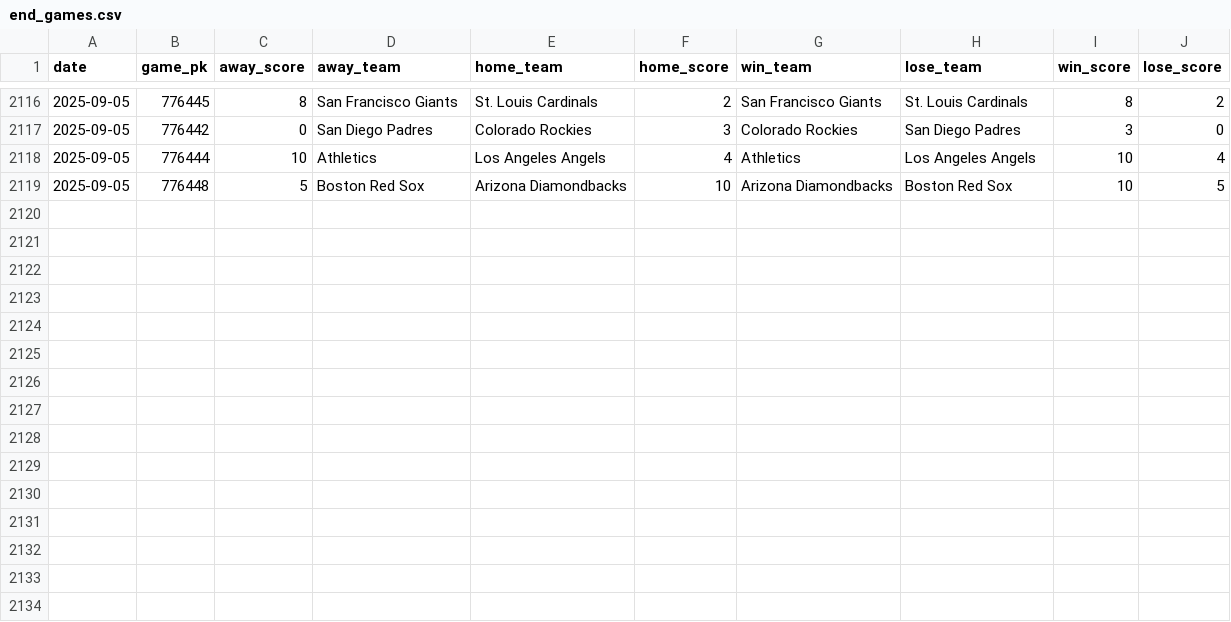
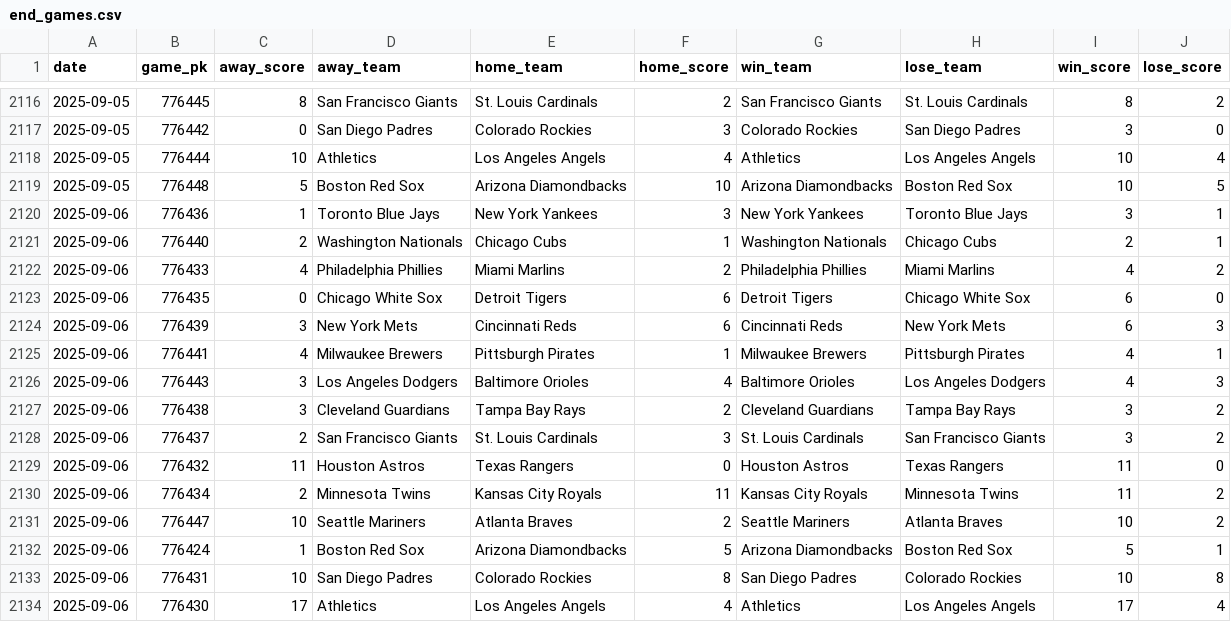
Before and after one commit to chadallison/mlb25, a CSV file: data/end_games.csv, drawn as a sheet; only a part is shown, gaps mark what is left out.

```diff
--- a/data/end_games.csv
+++ b/data/end_games.csv
@@ -2119 +2119,16 @@ date,game_pk,away_score,away_team,home_team,home_score,win_team,lose_team,win_sc
 2025-09-05,776448,5,Boston Red Sox,Arizona Diamondbacks,10,Arizona Diamondbacks,Boston Red Sox,10,5
+2025-09-06,776436,1,Toronto Blue Jays,New York Yankees,3,New York Yankees,Toronto Blue Jays,3,1
+2025-09-06,776440,2,Washington Nationals,Chicago Cubs,1,Washington Nationals,Chicago Cubs,2,1
+2025-09-06,776433,4,Philadelphia Phillies,Miami Marlins,2,Philadelphia Phillies,Miami Marlins,4,2
+2025-09-06,776435,0,Chicago White Sox,Detroit Tigers,6,Detroit Tigers,Chicago White Sox,6,0
+2025-09-06,776439,3,New York Mets,Cincinnati Reds,6,Cincinnati Reds,New York Mets,6,3
+2025-09-06,776441,4,Milwaukee Brewers,Pittsburgh Pirates,1,Milwaukee Brewers,Pittsburgh Pirates,4,1
+2025-09-06,776443,3,Los Angeles Dodgers,Baltimore Orioles,4,Baltimore Orioles,Los Angeles Dodgers,4,3
+2025-09-06,776438,3,Cleveland Guardians,Tampa Bay Rays,2,Cleveland Guardians,Tampa Bay Rays,3,2
+2025-09-06,776437,2,San Francisco Giants,St. Louis Cardinals,3,St. Louis Cardinals,San Francisco Giants,3,2
+2025-09-06,776432,11,Houston Astros,Texas Rangers,0,Houston Astros,Texas Rangers,11,0
+2025-09-06,776434,2,Minnesota Twins,Kansas City Royals,11,Kansas City Royals,Minnesota Twins,11,2
+2025-09-06,776447,10,Seattle Mariners,Atlanta Braves,2,Seattle Mariners,Atlanta Braves,10,2
+2025-09-06,776424,1,Boston Red Sox,Arizona Diamondbacks,5,Arizona Diamondbacks,Boston Red Sox,5,1
+2025-09-06,776431,10,San Diego Padres,Colorado Rockies,8,San Diego Padres,Colorado Rockies,10,8
+2025-09-06,776430,17,Athletics,Los Angeles Angels,4,Athletics,Los Angeles Angels,17,4
```
Also changed, not shown: 32 other files.
